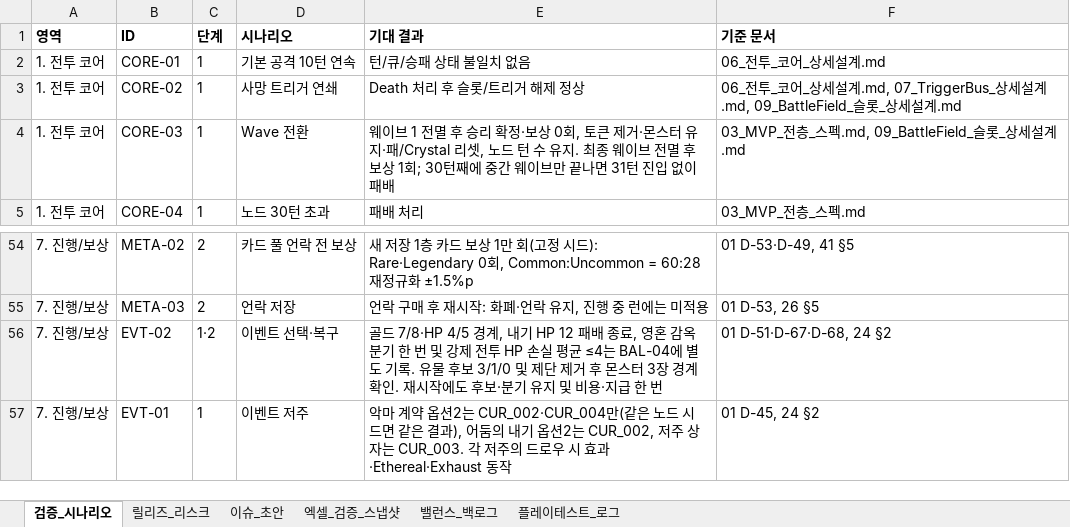
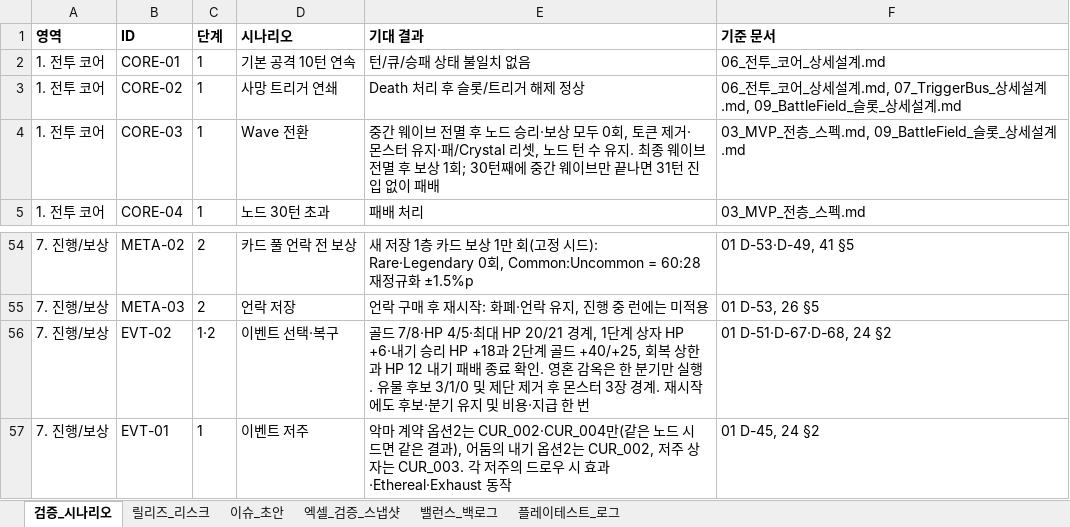
Before and after one commit to guswnstjr125/game, an Excel workbook: docs/design/35_운영_검증_팩.xlsx, sheet 검증_시나리오, drawn as a sheet; only a part is shown, gaps mark what is left out; values as stored, in another font and other column widths than the file's, no borders; the diff names each change by its address in the sheet, - before the commit and + after, or states it on an @@ line.

```diff
--- a/docs/design/35_운영_검증_팩.xlsx (sheet 검증_시나리오)
+++ b/docs/design/35_운영_검증_팩.xlsx (sheet 검증_시나리오)
-E4 (기대 결과): 웨이브 1 전멸 후 승리 확정·보상 0회,…
+E4 (기대 결과): 중간 웨이브 전멸 후 노드 승리·보상 모두 0회,…
-E56 (기대 결과): 골드 7/8·HP 4/5 경계, 내기 HP 12 패배 종료, 영혼 감옥 분기 한 번 및 강제 전투 HP 손실 평균 ≤4는 BAL-04에 별도 기록. 유물 후보 3/1/0 및 제단 제거 후 몬스터 3장 경계 확인. 재시작…
+E56 (기대 결과): 골드 7/8·HP 4/5·최대 HP 20/21 경계, 1단계 상자 HP +6·내기 승리 HP +18과 2단계 골드 +40/+25, 회복 상한과 HP 12 내기 패배 종료 확인. 영혼 감옥은 한 분기만 실행. 유물 후보 3/1/0 및 제단 제거 후 몬스터 3장 경계. 재시작…
```
Also changed, not shown: 2 other files.
